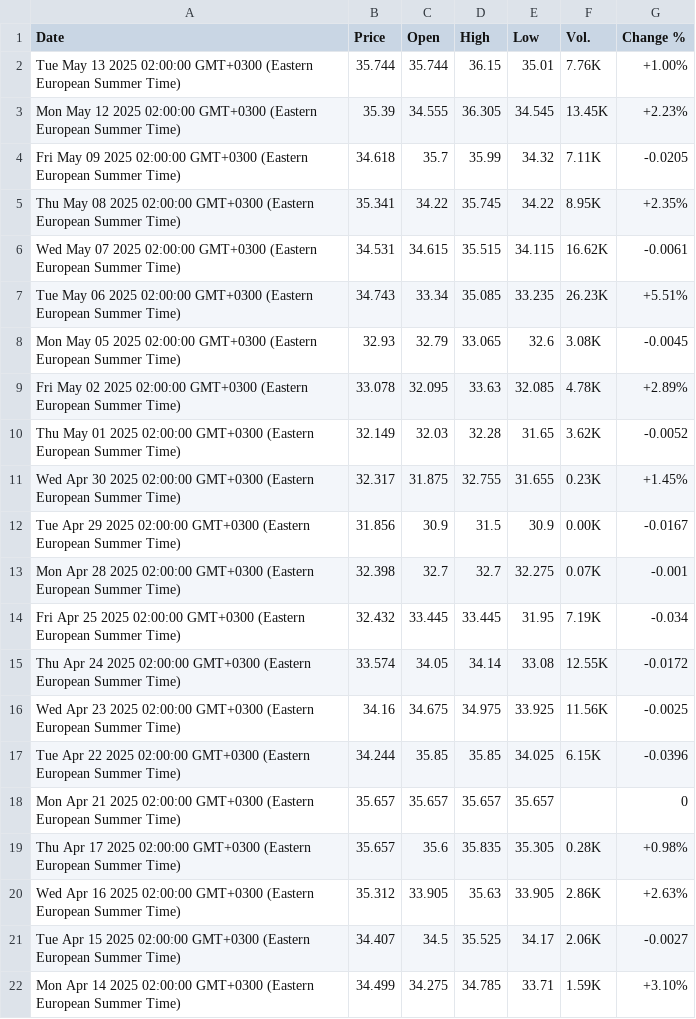
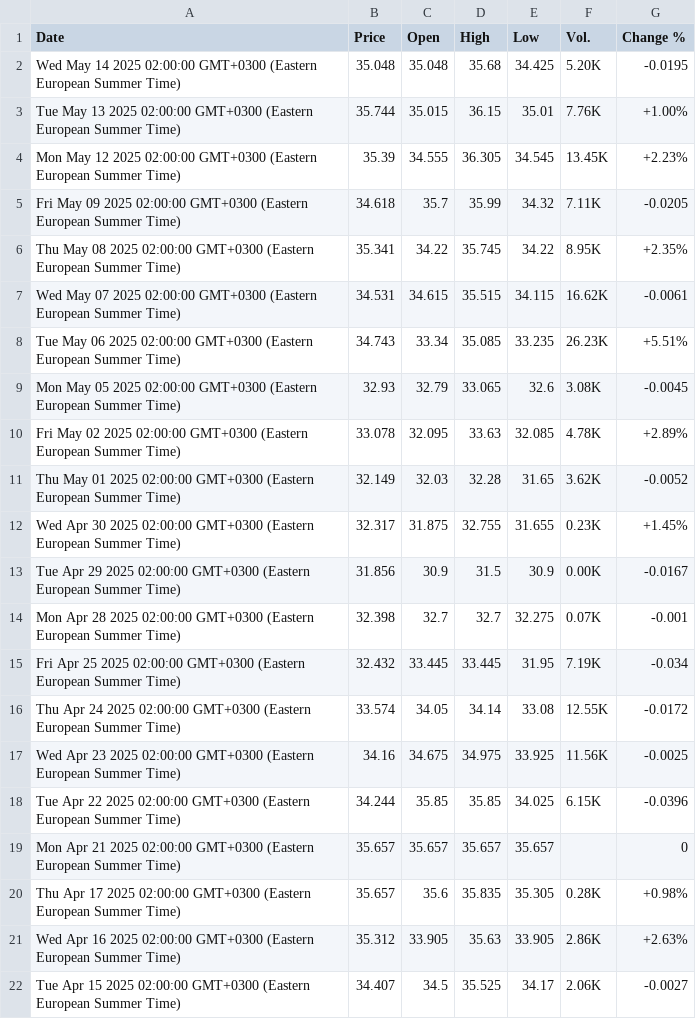
Before and after one commit to denesdata/roem, a CSV file: roem 2.0/Financial Markets/TTF.csv, drawn as a sheet.

Commit message:
Update roem 2.0/Financial Markets/TTF.csv

```diff
--- a/roem 2.0/Financial Markets/TTF.csv
+++ b/roem 2.0/Financial Markets/TTF.csv
@@ -1,3 +1,4 @@
 Date,Price,Open,High,Low,Vol.,Change %
-Tue May 13 2025 02:00:00 GMT+0300 (Eastern European Summer Time),35.744,35.744,36.15,35.01,7.76K,+1.00%
+Wed May 14 2025 02:00:00 GMT+0300 (Eastern European Summer Time),35.048,35.048,35.68,34.425,5.20K,-0.0195
+Tue May 13 2025 02:00:00 GMT+0300 (Eastern European Summer Time),35.744,35.015,36.15,35.01,7.76K,+1.00%
 Mon May 12 2025 02:00:00 GMT+0300 (Eastern European Summer Time),35.39,34.555,36.305,34.545,13.45K,+2.23%
@@ -21,2 +22 @@ Wed Apr 16 2025 02:00:00 GMT+0300 (Eastern European Summer Time),35.312,33.905,3
 Tue Apr 15 2025 02:00:00 GMT+0300 (Eastern European Summer Time),34.407,34.5,35.525,34.17,2.06K,-0.0027
-Mon Apr 14 2025 02:00:00 GMT+0300 (Eastern European Summer Time),34.499,34.275,34.785,33.71,1.59K,+3.10%
```
